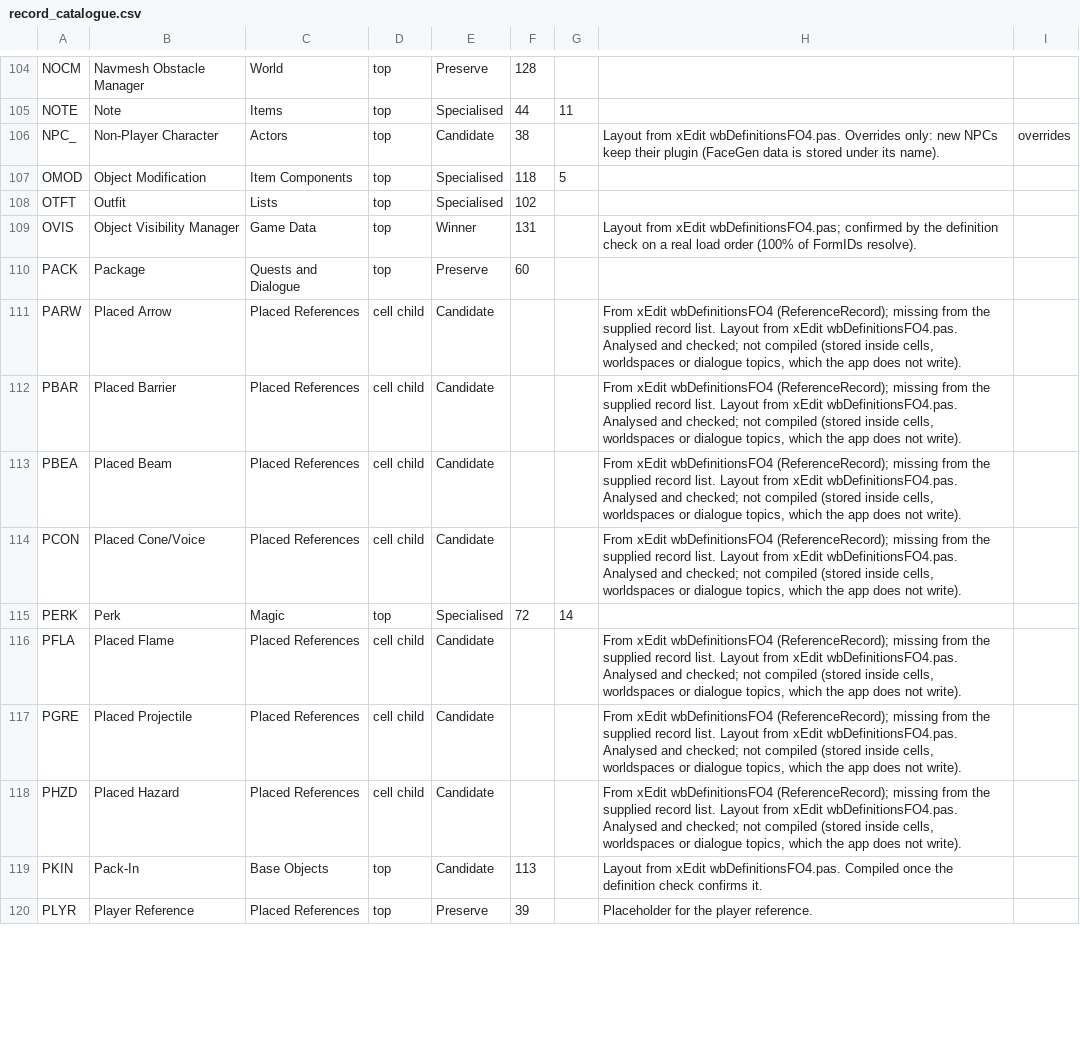
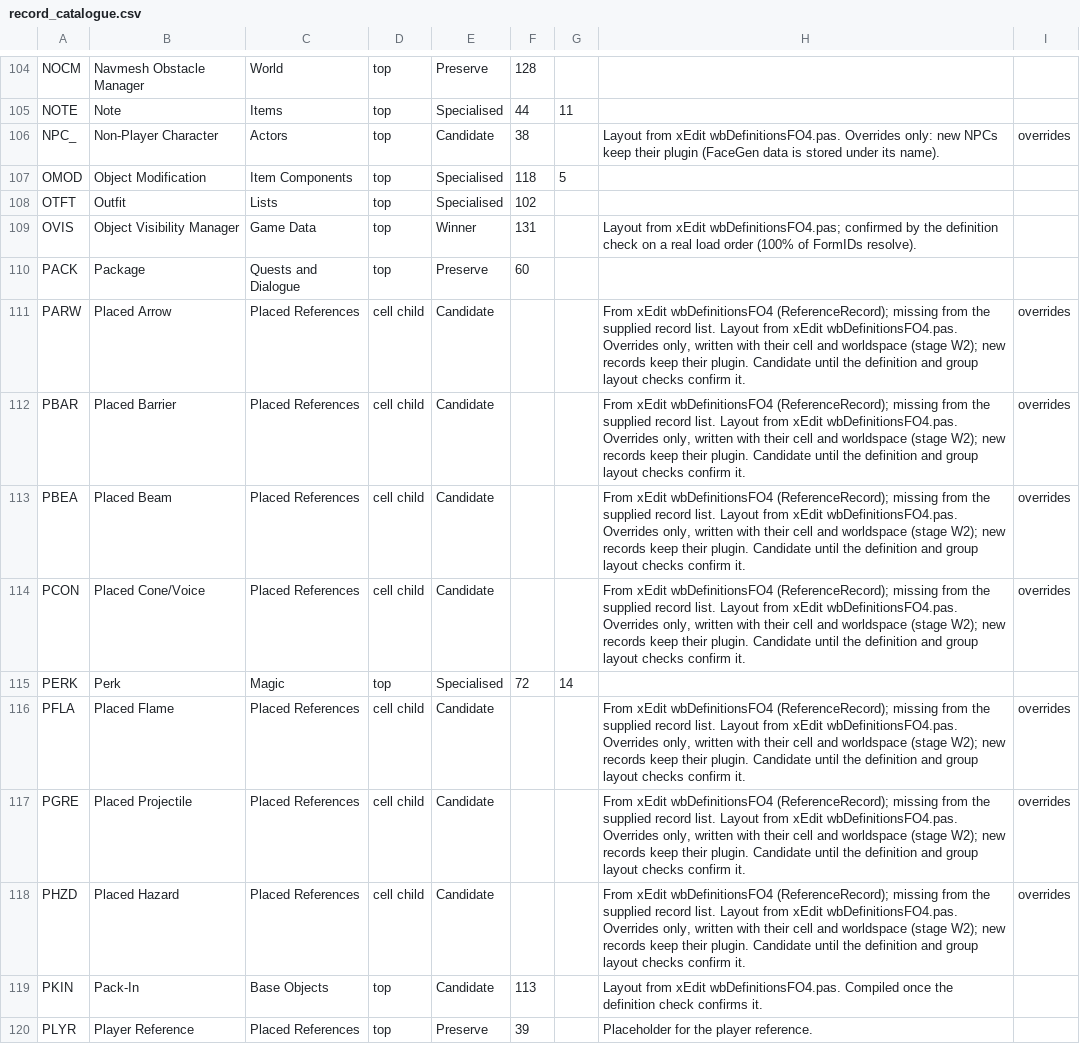
Before and after one commit to LordRichardCL/Fallout_4_Multiplexer_Renewed, a CSV file: resources/record_catalogue.csv, drawn as a sheet; only a part is shown, gaps mark what is left out; the diff covers the shown part only.

```diff
--- a/resources/record_catalogue.csv
+++ b/resources/record_catalogue.csv
@@ -110,10 +110,10 @@ OVIS,Object Visibility Manager,Game Data,top,Winner,131,,Layout from xEdit wbDef
 PACK,Package,Quests and Dialogue,top,Preserve,60,,
-PARW,Placed Arrow,Placed References,cell child,Candidate,,,"From xEdit wbDefinitionsFO4 (ReferenceRecord); missing from the supplied record list. Layout from xEdit wbDefinitionsFO4.pas. Analysed and checked; not compiled (stored inside cells, worldspaces or dialogue topics, which the app does not write)."
-PBAR,Placed Barrier,Placed References,cell child,Candidate,,,"From xEdit wbDefinitionsFO4 (ReferenceRecord); missing from the supplied record list. Layout from xEdit wbDefinitionsFO4.pas. Analysed and checked; not compiled (stored inside cells, worldspaces or dialogue topics, which the app does not write)."
-PBEA,Placed Beam,Placed References,cell child,Candidate,,,"From xEdit wbDefinitionsFO4 (ReferenceRecord); missing from the supplied record list. Layout from xEdit wbDefinitionsFO4.pas. Analysed and checked; not compiled (stored inside cells, worldspaces or dialogue topics, which the app does not write)."
-PCON,Placed Cone/Voice,Placed References,cell child,Candidate,,,"From xEdit wbDefinitionsFO4 (ReferenceRecord); missing from the supplied record list. Layout from xEdit wbDefinitionsFO4.pas. Analysed and checked; not compiled (stored inside cells, worldspaces or dialogue topics, which the app does not write)."
+PARW,Placed Arrow,Placed References,cell child,Candidate,,,"From xEdit wbDefinitionsFO4 (ReferenceRecord); missing from the supplied record list. Layout from xEdit wbDefinitionsFO4.pas. Overrides only, written with their cell and worldspace (stage W2); new records keep their plugin. Candidate until the definition and group layout checks confirm it.",overrides
+PBAR,Placed Barrier,Placed References,cell child,Candidate,,,"From xEdit wbDefinitionsFO4 (ReferenceRecord); missing from the supplied record list. Layout from xEdit wbDefinitionsFO4.pas. Overrides only, written with their cell and worldspace (stage W2); new records keep their plugin. Candidate until the definition and group layout checks confirm it.",overrides
+PBEA,Placed Beam,Placed References,cell child,Candidate,,,"From xEdit wbDefinitionsFO4 (ReferenceRecord); missing from the supplied record list. Layout from xEdit wbDefinitionsFO4.pas. Overrides only, written with their cell and worldspace (stage W2); new records keep their plugin. Candidate until the definition and group layout checks confirm it.",overrides
+PCON,Placed Cone/Voice,Placed References,cell child,Candidate,,,"From xEdit wbDefinitionsFO4 (ReferenceRecord); missing from the supplied record list. Layout from xEdit wbDefinitionsFO4.pas. Overrides only, written with their cell and worldspace (stage W2); new records keep their plugin. Candidate until the definition and group layout checks confirm it.",overrides
 PERK,Perk,Magic,top,Specialised,72,14,
-PFLA,Placed Flame,Placed References,cell child,Candidate,,,"From xEdit wbDefinitionsFO4 (ReferenceRecord); missing from the supplied record list. Layout from xEdit wbDefinitionsFO4.pas. Analysed and checked; not compiled (stored inside cells, worldspaces or dialogue topics, which the app does not write)."
-PGRE,Placed Projectile,Placed References,cell child,Candidate,,,"From xEdit wbDefinitionsFO4 (ReferenceRecord); missing from the supplied record list. Layout from xEdit wbDefinitionsFO4.pas. Analysed and checked; not compiled (stored inside cells, worldspaces or dialogue topics, which the app does not write)."
-PHZD,Placed Hazard,Placed References,cell child,Candidate,,,"From xEdit wbDefinitionsFO4 (ReferenceRecord); missing from the supplied record list. Layout from xEdit wbDefinitionsFO4.pas. Analysed and checked; not compiled (stored inside cells, worldspaces or dialogue topics, which the app does not write)."
+PFLA,Placed Flame,Placed References,cell child,Candidate,,,"From xEdit wbDefinitionsFO4 (ReferenceRecord); missing from the supplied record list. Layout from xEdit wbDefinitionsFO4.pas. Overrides only, written with their cell and worldspace (stage W2); new records keep their plugin. Candidate until the definition and group layout checks confirm it.",overrides
+PGRE,Placed Projectile,Placed References,cell child,Candidate,,,"From xEdit wbDefinitionsFO4 (ReferenceRecord); missing from the supplied record list. Layout from xEdit wbDefinitionsFO4.pas. Overrides only, written with their cell and worldspace (stage W2); new records keep their plugin. Candidate until the definition and group layout checks confirm it.",overrides
+PHZD,Placed Hazard,Placed References,cell child,Candidate,,,"From xEdit wbDefinitionsFO4 (ReferenceRecord); missing from the supplied record list. Layout from xEdit wbDefinitionsFO4.pas. Overrides only, written with their cell and worldspace (stage W2); new records keep their plugin. Candidate until the definition and group layout checks confirm it.",overrides
 PKIN,Pack-In,Base Objects,top,Candidate,113,,Layout from xEdit wbDefinitionsFO4.pas. Compiled once the definition check confirms it.
```
Also changed, not shown: 13 edited cells elsewhere in this file, 20 other files.
